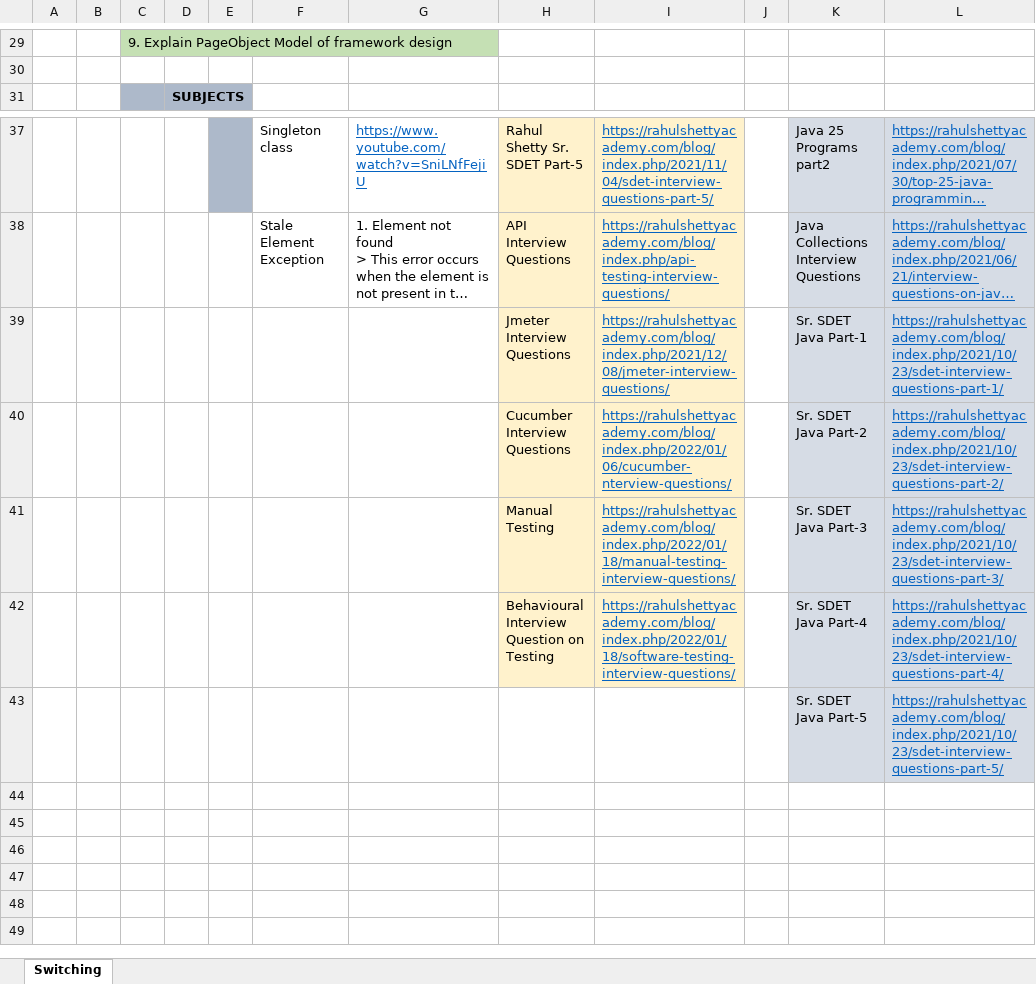
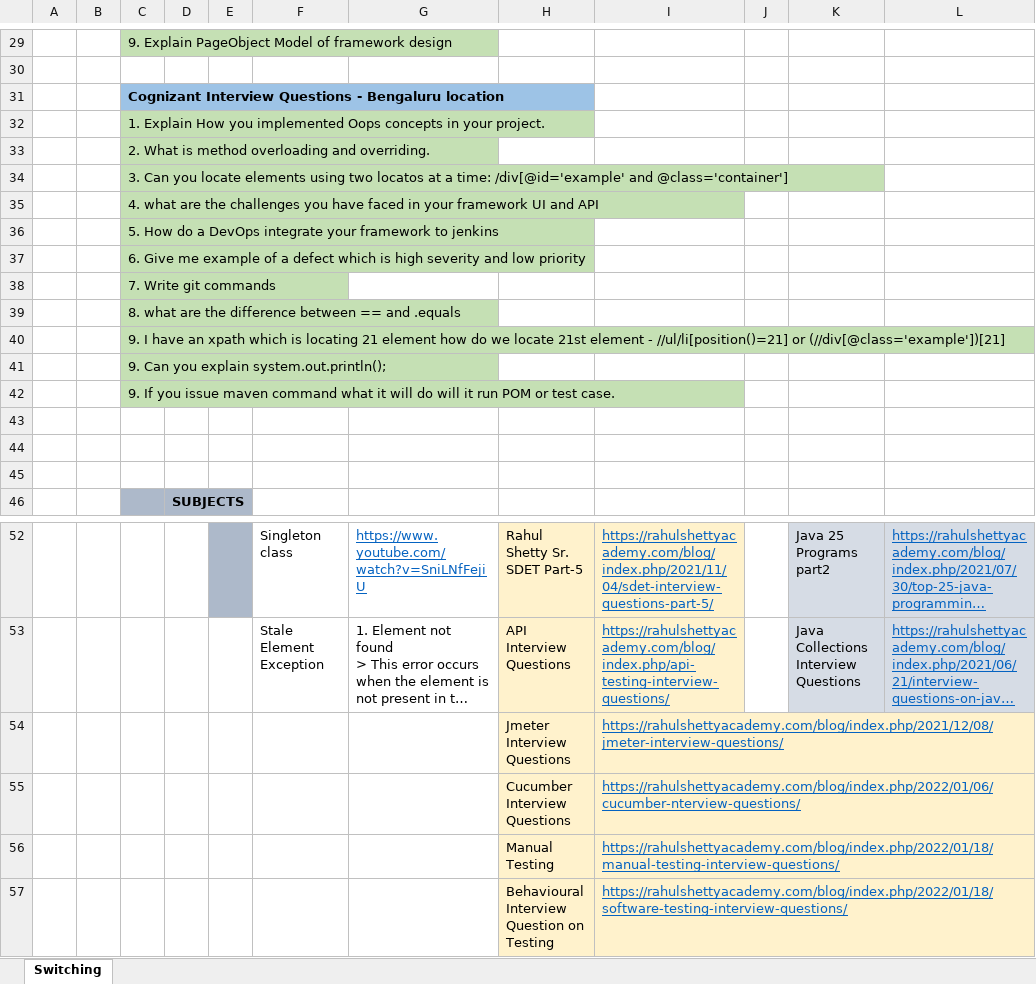
Before and after one commit to kiran7353/Java_Programs_2024, an Excel workbook: Course_JAVA/Switching.xlsx, sheet Switching, drawn as a sheet; only a part is shown, gaps mark what is left out; long unchanged cells end in …; values as stored, in another font and other column widths than the file's, no borders; removed rows and columns are numbered as before the commit, all else as after; the diff names each change by its address in the sheet, - before the commit and + after, or states it on an @@ line.

Commit message:
adding new data

```diff
--- a/Course_JAVA/Switching.xlsx (sheet Switching)
+++ b/Course_JAVA/Switching.xlsx (sheet Switching)
+row 31:  |  | Cognizant Interview Questions - Bengaluru location
+row 32:  |  | 1. Explain How you implemented Oops concepts in your project.
+row 33:  |  | 2. What is method overloading and overriding.
+row 34:  |  | 3. Can you locate elements using two locatos at a time: /div[@id='example' and @class='container']
+row 35:  |  | 4. what are the challenges you have faced in your framework UI and API
+row 36:  |  | 5. How do a DevOps integrate your framework to jenkins
+row 37:  |  | 6. Give me example of a defect which is high severity and low priority
+row 38:  |  | 7. Write git commands
+row 39:  |  | 8. what are the difference between == and .equals
+row 40:  |  | 9. I have an xpath which is locating 21 element how do we locate 21st element - //ul/li[position()=21] or (//div[@class='example'])[21]
+row 41:  |  | 9. Can you explain system.out.println();
+row 42:  |  | 9. If you issue maven command what it will do will it run POM or test case.
+row 43: (empty)
+row 44: (empty)
+row 45: (empty)
-K54: Sr. SDET Java Part-1
+K54: (empty)
-K54:L57 fill: #D6DCE5
+K54:L57 fill: none
-L54: https://rahulshettyacademy.com/blog/index.php/2021/10/23/sdet-interview-questions-part-1/
+L54: (empty)
-K55: Sr. SDET Java Part-2
+K55: (empty)
-L55: https://rahulshettyacademy.com/blog/index.php/2021/10/23/sdet-interview-questions-part-2/
+L55: (empty)
-K56: Sr. SDET Java Part-3
+K56: (empty)
-L56: https://rahulshettyacademy.com/blog/index.php/2021/10/23/sdet-interview-questions-part-3/
+L56: (empty)
-K57: Sr. SDET Java Part-4
+K57: (empty)
-L57: https://rahulshettyacademy.com/blog/index.php/2021/10/23/sdet-interview-questions-part-4/
+L57: (empty)
-row 43:  |  |  |  |  |  |  |  |  |  | Sr. SDET Java Part-5 | https://rahulshettyacademy.com/blog/index.php/2021/10/23/sdet-interview-questions-part-5/
```
